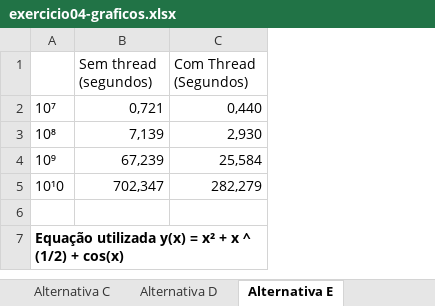
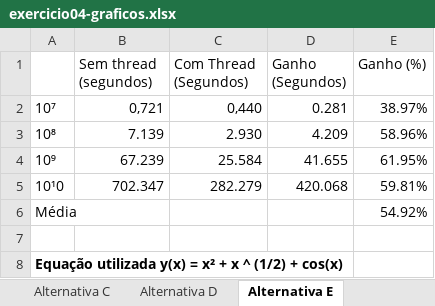
Before and after one commit to Eduardofig/Skooter-2021, an Excel workbook: exercicio-9/exercicio-4/exercicio04-graficos.xlsx, sheet Alternativa E, drawn as a sheet; values as stored, in another font and other column widths than the file's, no borders; charts and pictures not drawn; addresses are those after the commit; the diff names each change by its address in the sheet, - before the commit and + after, or states it on an @@ line.

```diff
--- a/exercicio-9/exercicio-4/exercicio04-graficos.xlsx (sheet Alternativa E)
+++ b/exercicio-9/exercicio-4/exercicio04-graficos.xlsx (sheet Alternativa E)
+column D (Ganho (Segundos)), rows 2-5: 0.281 | 4.209 | 41.655 | 420.068
+column E (Ganho (%)), rows 2-5: 38.97% | 58.96% | 61.95% | 59.81%
-B3 (Sem thread (segundos)): 7,139
+B3 (Sem thread (segundos)): 7.139
-C3 (Com Thread (Segundos)): 2,930
+C3 (Com Thread (Segundos)): 2.930
-B4 (Sem thread (segundos)): 67,239
+B4 (Sem thread (segundos)): 67.239
-C4 (Com Thread (Segundos)): 25,584
+C4 (Com Thread (Segundos)): 25.584
-B5 (Sem thread (segundos)): 702,347
+B5 (Sem thread (segundos)): 702.347
-C5 (Com Thread (Segundos)): 282,279
+C5 (Com Thread (Segundos)): 282.279
+row 6: Média |  |  |  | 54.92%
```
Also changed, not shown: sheet Alternativa C, sheet Alternativa D, charts or pictures, 13 other files.
